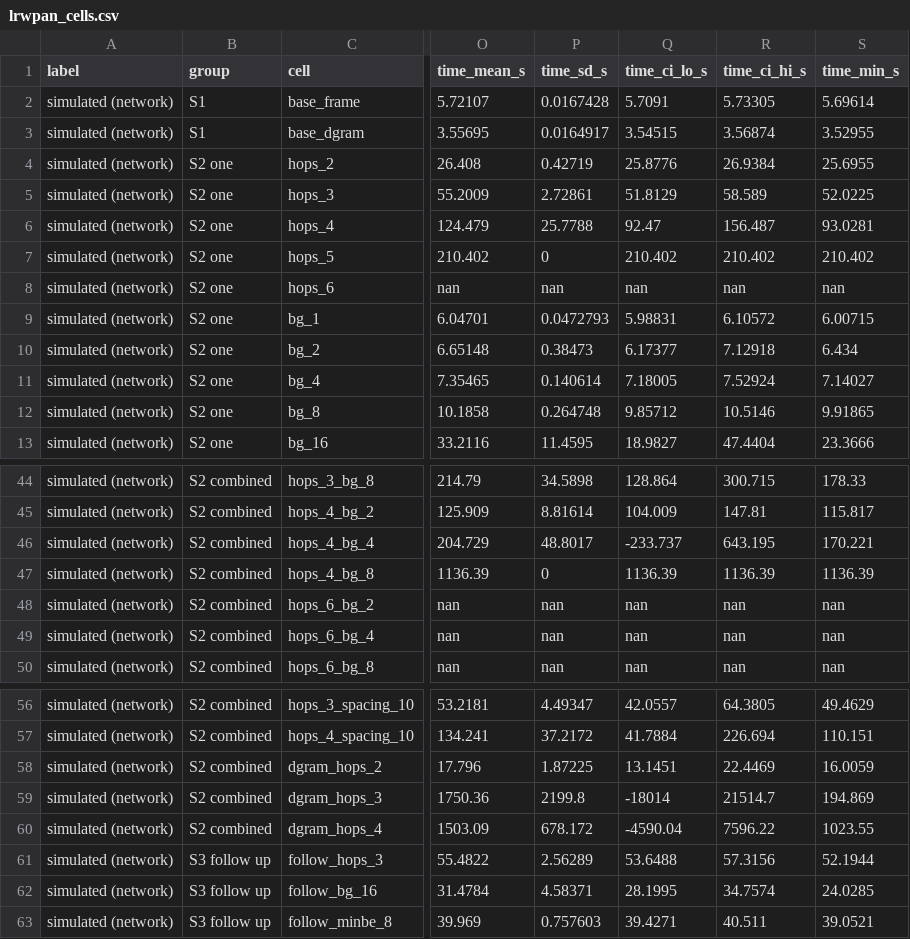
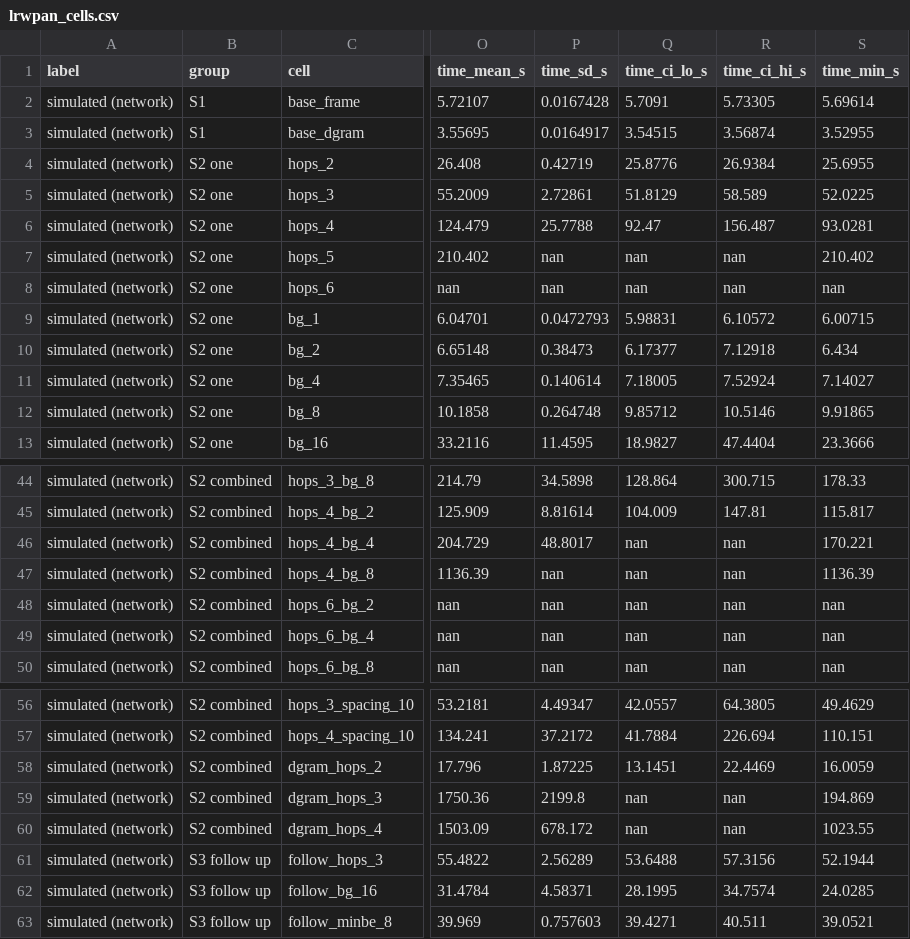
Before and after one commit to hudasol/post-quantum-security, a CSV file: netsim/results/lrwpan_cells.csv, drawn as a sheet; only a part is shown, gaps mark what is left out; the diff names each change by its address in the sheet, - before the commit and + after, or states it on an @@ line.

```diff
--- a/netsim/results/lrwpan_cells.csv
+++ b/netsim/results/lrwpan_cells.csv
-P7 (time_sd_s): 0
+P7 (time_sd_s): nan
-Q7 (time_ci_lo_s): 210.402
+Q7 (time_ci_lo_s): nan
-R7 (time_ci_hi_s): 210.402
+R7 (time_ci_hi_s): nan
-Q46 (time_ci_lo_s): -233.737
+Q46 (time_ci_lo_s): nan
-R46 (time_ci_hi_s): 643.195
+R46 (time_ci_hi_s): nan
-P47 (time_sd_s): 0
+P47 (time_sd_s): nan
-Q47 (time_ci_lo_s): 1136.39
+Q47 (time_ci_lo_s): nan
-R47 (time_ci_hi_s): 1136.39
+R47 (time_ci_hi_s): nan
-Q59 (time_ci_lo_s): -18014
+Q59 (time_ci_lo_s): nan
-R59 (time_ci_hi_s): 21514.7
+R59 (time_ci_hi_s): nan
-Q60 (time_ci_lo_s): -4590.04
+Q60 (time_ci_lo_s): nan
-R60 (time_ci_hi_s): 7596.22
+R60 (time_ci_hi_s): nan
```
Also changed, not shown: netsim/results/gap_sweep.csv, netsim/results/validation.csv, 6 other files.
